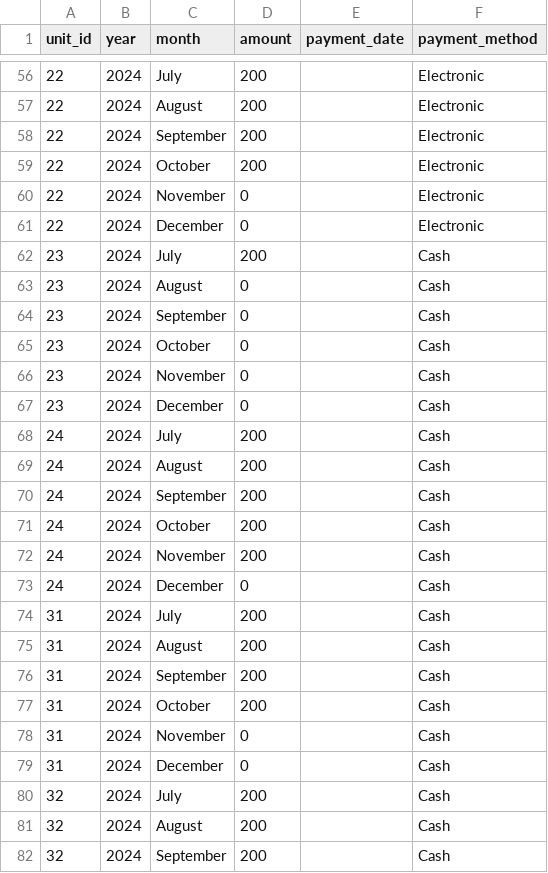
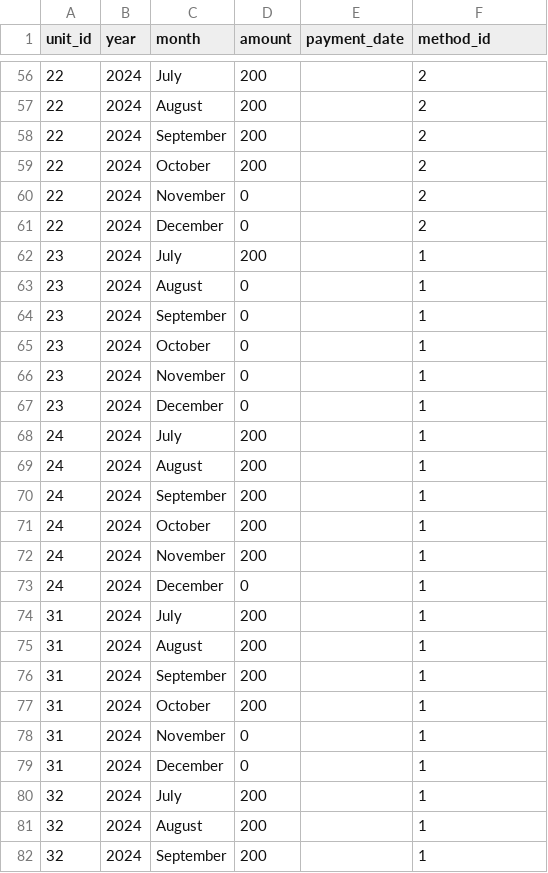
Before and after one commit to CODER1x86/gardenia, a CSV file: payments.csv, drawn as a sheet; only a part is shown, gaps mark what is left out; the diff covers the shown part only.

Commit message:
🐉🌟 Checkpoint ./payments.csv:71348705/8167 ./importPayments.js:71348705/993

```diff
--- a/payments.csv
+++ b/payments.csv
@@ -1 +1 @@
-unit_id,year,month,amount,payment_date,payment_method
+unit_id,year,month,amount,payment_date,method_id
@@ -56,27 +56,27 @@ unit_id,year,month,amount,payment_date,payment_method
-22,2024,July,200,,Electronic
-22,2024,August,200,,Electronic
-22,2024,September,200,,Electronic
-22,2024,October,200,,Electronic
-22,2024,November,0,,Electronic
-22,2024,December,0,,Electronic
-23,2024,July,200,,Cash
-23,2024,August,0,,Cash
-23,2024,September,0,,Cash
-23,2024,October,0,,Cash
-23,2024,November,0,,Cash
-23,2024,December,0,,Cash
-24,2024,July,200,,Cash
-24,2024,August,200,,Cash
-24,2024,September,200,,Cash
-24,2024,October,200,,Cash
-24,2024,November,200,,Cash
-24,2024,December,0,,Cash
-31,2024,July,200,,Cash
-31,2024,August,200,,Cash
-31,2024,September,200,,Cash
-31,2024,October,200,,Cash
-31,2024,November,0,,Cash
-31,2024,December,0,,Cash
-32,2024,July,200,,Cash
-32,2024,August,200,,Cash
-32,2024,September,200,,Cash
+22,2024,July,200,,2
+22,2024,August,200,,2
+22,2024,September,200,,2
+22,2024,October,200,,2
+22,2024,November,0,,2
+22,2024,December,0,,2
+23,2024,July,200,,1
+23,2024,August,0,,1
+23,2024,September,0,,1
+23,2024,October,0,,1
+23,2024,November,0,,1
+23,2024,December,0,,1
+24,2024,July,200,,1
+24,2024,August,200,,1
+24,2024,September,200,,1
+24,2024,October,200,,1
+24,2024,November,200,,1
+24,2024,December,0,,1
+31,2024,July,200,,1
+31,2024,August,200,,1
+31,2024,September,200,,1
+31,2024,October,200,,1
+31,2024,November,0,,1
+31,2024,December,0,,1
+32,2024,July,200,,1
+32,2024,August,200,,1
+32,2024,September,200,,1
```
Also changed, not shown: 141 edited cells elsewhere in this file, 3 other files.
